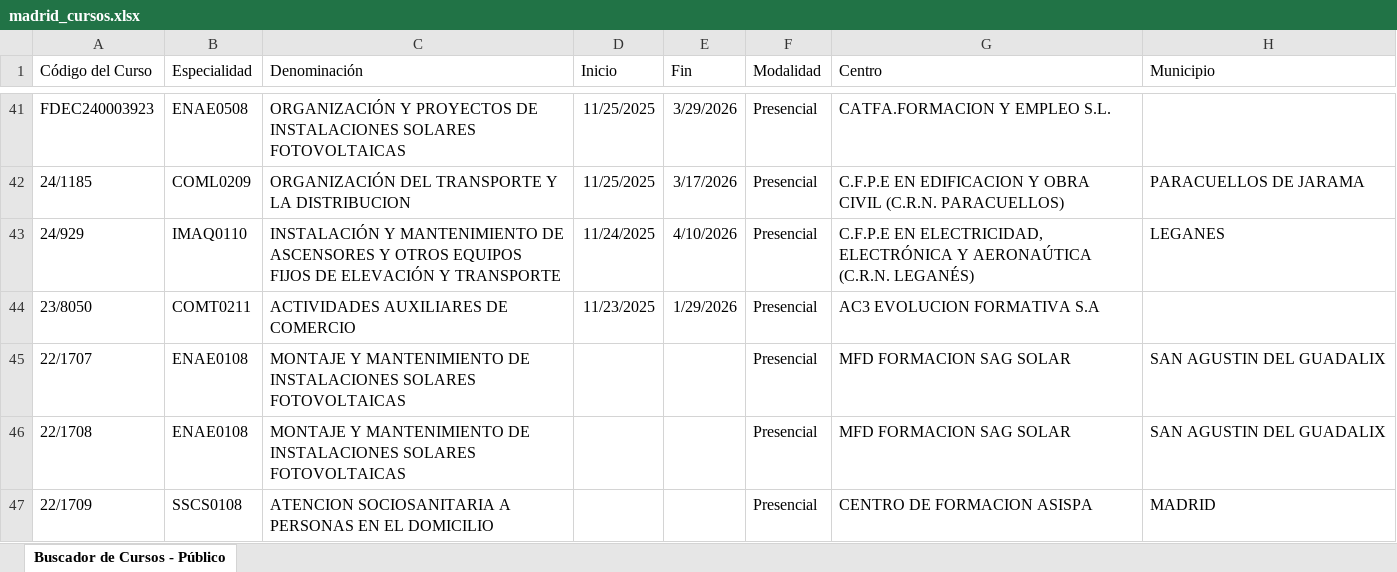
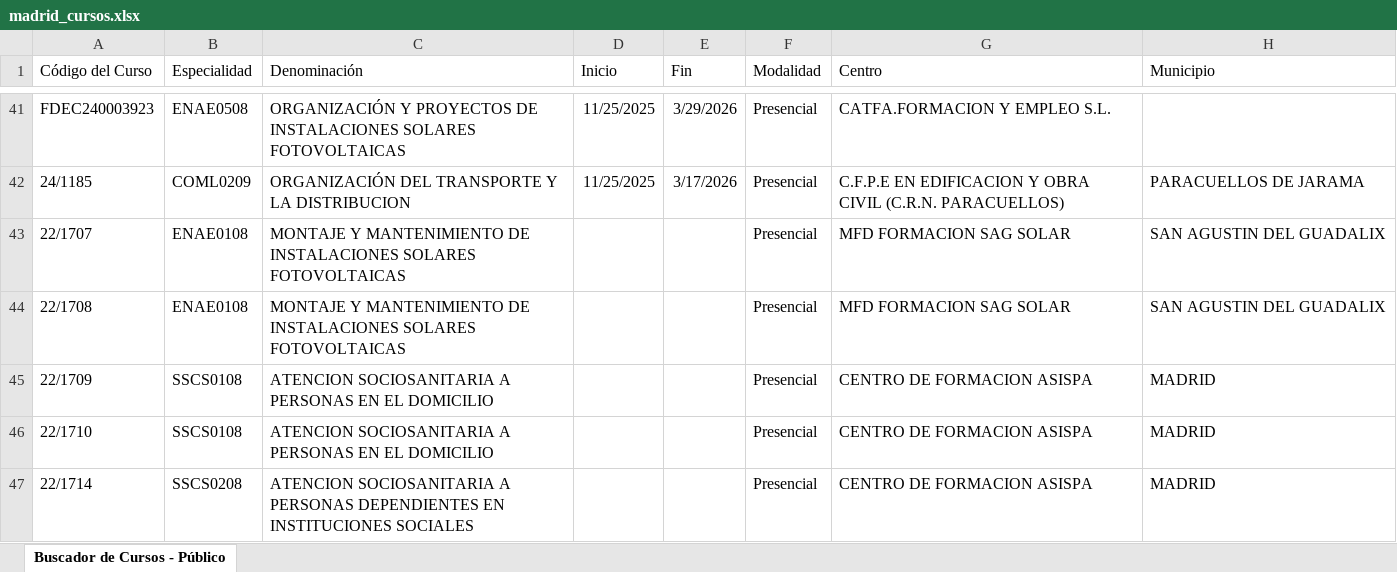
Before and after one commit to adavesik/cursos-de-formacion-SEPE, an Excel workbook: public/madrid_cursos.xlsx, sheet Buscador de Cursos - Público, drawn as a sheet; only a part is shown, gaps mark what is left out; the shorter side is filled out with more unchanged rows; values as stored, in another font and other column widths than the file's, no borders; the diff names each change by its address in the sheet, - before the commit and + after, or states it on an @@ line.

```diff
--- a/public/madrid_cursos.xlsx (sheet Buscador de Cursos - Público)
+++ b/public/madrid_cursos.xlsx (sheet Buscador de Cursos - Público)
-row 43: 24/929 | IMAQ0110 | INSTALACIÓN Y MANTENIMIENTO DE ASCENSORES Y OTROS EQUIPOS FIJOS DE ELEVACIÓN Y TRANSPORTE | 11/24/2025 | 4/10/2026 | Presencial | C.F.P.E EN ELECTRICIDAD, ELECTRÓNICA Y AERONAÚTICA (C.R.N. LEGANÉS) | LEGANES
-row 44: 23/8050 | COMT0211 | ACTIVIDADES AUXILIARES DE COMERCIO | 11/23/2025 | 1/29/2026 | Presencial | AC3 EVOLUCION FORMATIVA S.A
```
